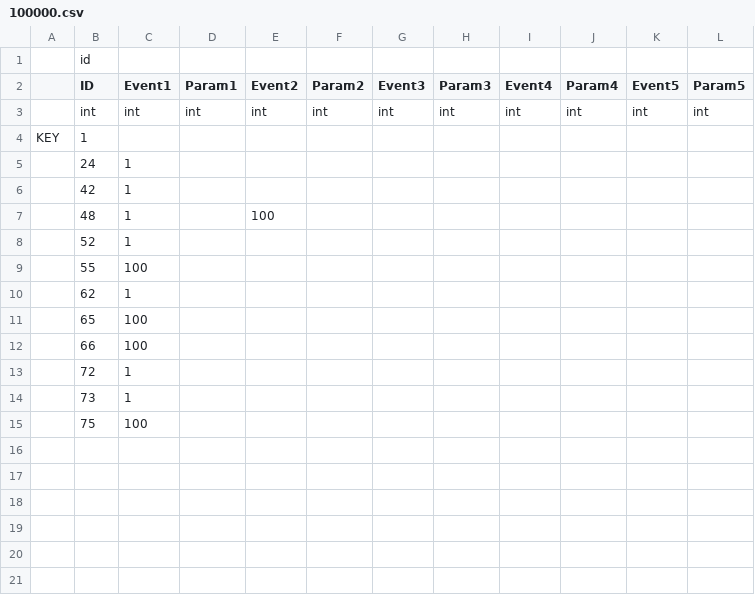
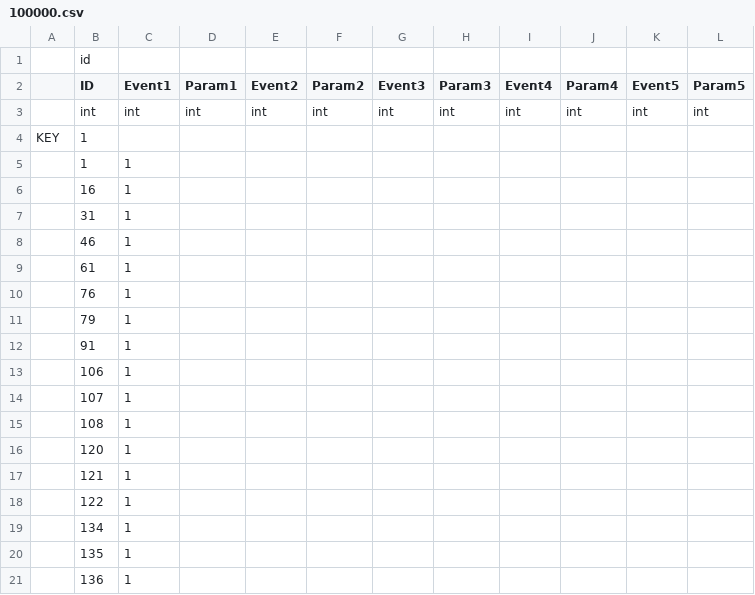
Before and after one commit to xiaoyanxiansheng/PetMaze, a CSV file: Assets/Tools/PetMazeEditor/TestFile/100000.csv, drawn as a sheet.

```diff
--- a/Assets/Tools/PetMazeEditor/TestFile/100000.csv
+++ b/Assets/Tools/PetMazeEditor/TestFile/100000.csv
@@ -4,12 +4,18 @@
 KEY,1,,,,,,,,,,
-,24,1,,,,,,,,,
-,42,1,,,,,,,,,
-,48,1,,100,,,,,,,
-,52,1,,,,,,,,,
-,55,100,,,,,,,,,
-,62,1,,,,,,,,,
-,65,100,,,,,,,,,
-,66,100,,,,,,,,,
-,72,1,,,,,,,,,
-,73,1,,,,,,,,,
-,75,100,,,,,,,,,
+,1,1,,,,,,,,,
+,16,1,,,,,,,,,
+,31,1,,,,,,,,,
+,46,1,,,,,,,,,
+,61,1,,,,,,,,,
+,76,1,,,,,,,,,
+,79,1,,,,,,,,,
+,91,1,,,,,,,,,
+,106,1,,,,,,,,,
+,107,1,,,,,,,,,
+,108,1,,,,,,,,,
+,120,1,,,,,,,,,
+,121,1,,,,,,,,,
+,122,1,,,,,,,,,
+,134,1,,,,,,,,,
+,135,1,,,,,,,,,
+,136,1,,,,,,,,,
```
Also changed, not shown: Assets/Tools/PetMazeEditor/TestFile/MazeMap.csv, 3 other files.
